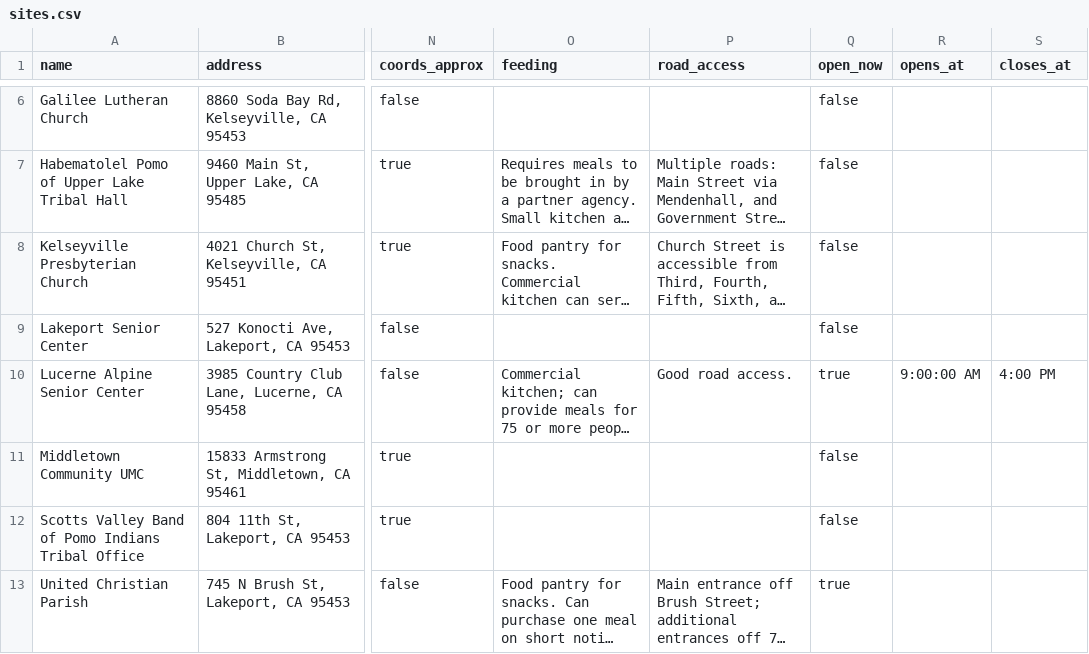
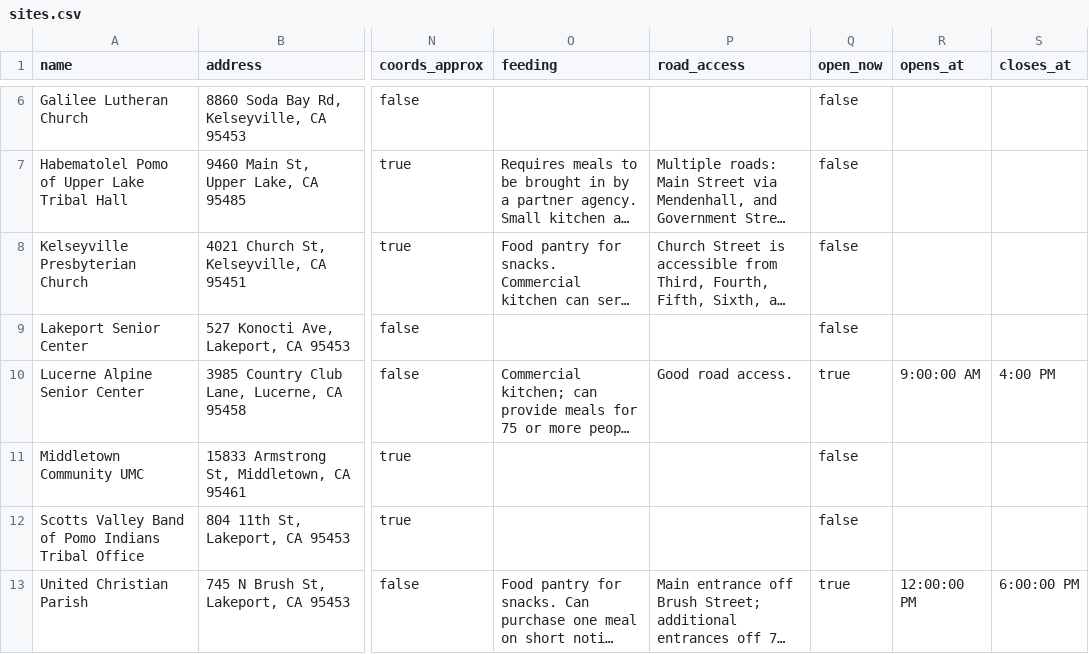
Before and after one commit to trackingcalifornia/lake-county-crc-map, a CSV file: sites.csv, drawn as a sheet; only a part is shown, gaps mark what is left out; long unchanged cells end in …; the diff names each change by its address in the sheet, - before the commit and + after, or states it on an @@ line.

```diff
--- a/sites.csv
+++ b/sites.csv
-R13 (opens_at): (empty)
+R13 (opens_at): 12:00:00 PM
-S13 (closes_at): (empty)
+S13 (closes_at): 6:00:00 PM
```
Also changed, not shown: 1 other file.
